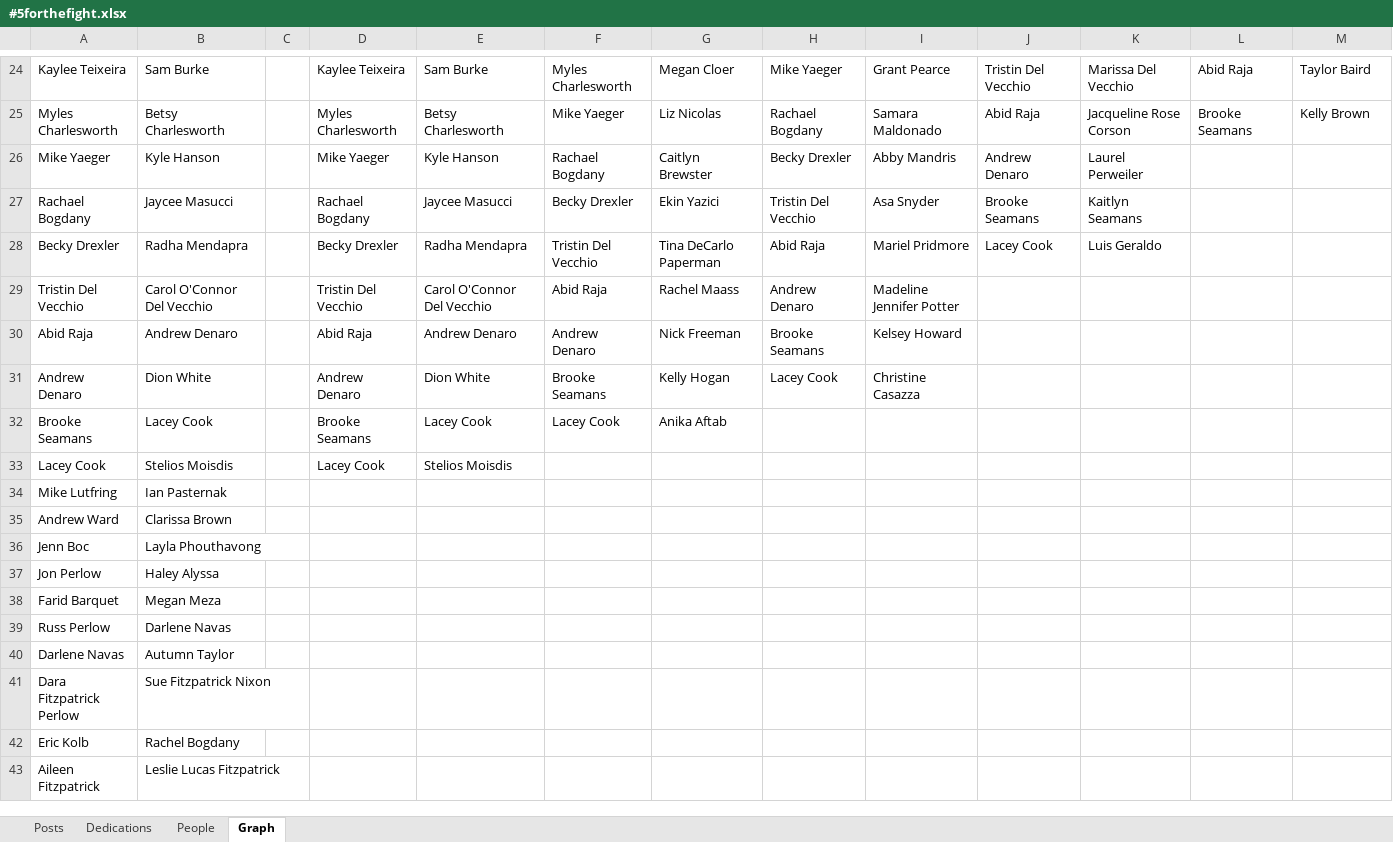
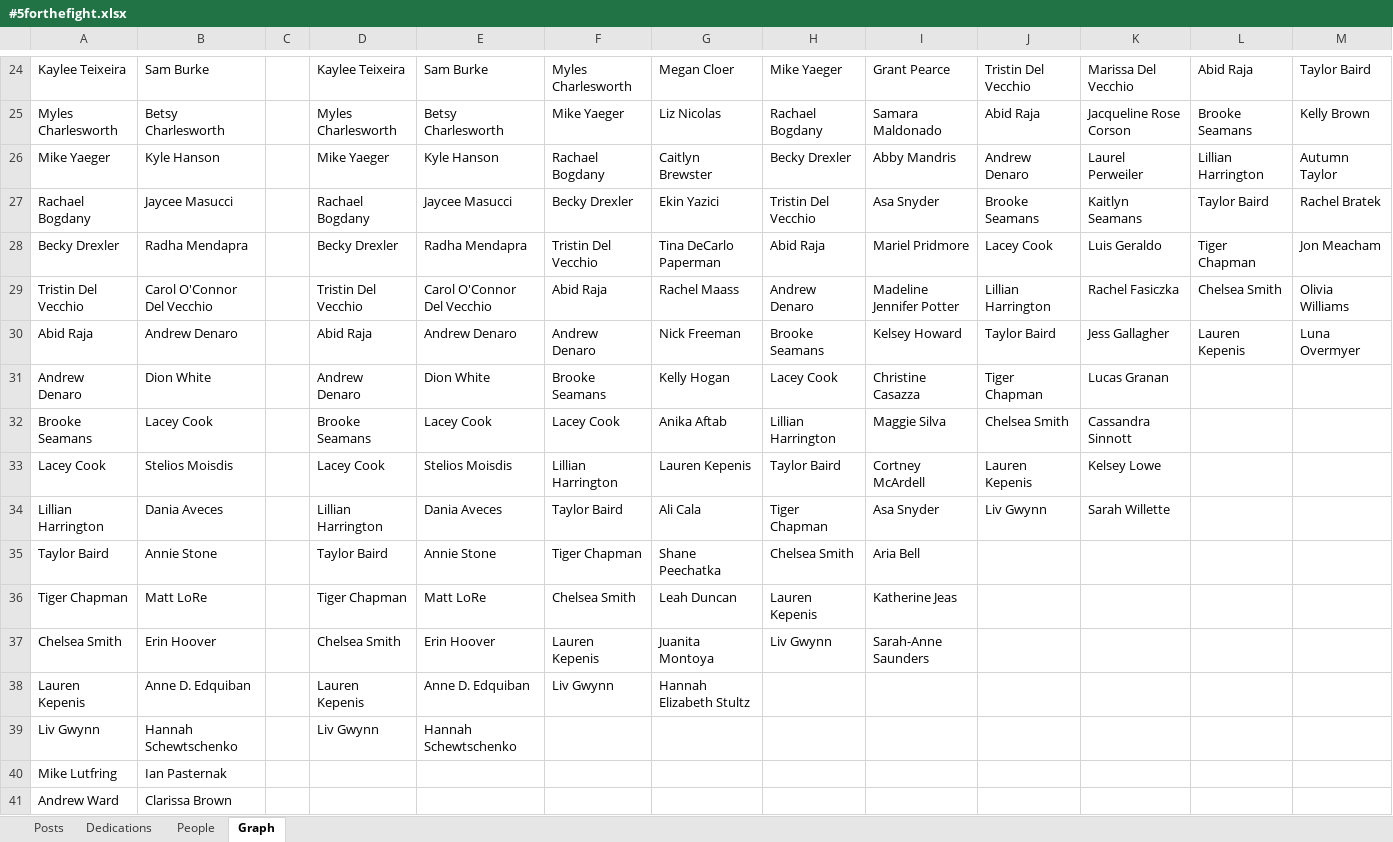
Before and after one commit to ACMerriman/fftf_graph, an Excel workbook: data/#5forthefight.xlsx, sheet Graph, drawn as a sheet; only a part is shown, gaps mark what is left out; the shorter side is filled out with more unchanged rows; values as stored, in another font and other column widths than the file's, no borders; charts and pictures not drawn; the diff covers the shown part only; the diff names each change by its address in the sheet, - before the commit and + after, or states it on an @@ line.

```diff
--- a/data/#5forthefight.xlsx (sheet Graph)
+++ b/data/#5forthefight.xlsx (sheet Graph)
-L26: (empty)
+L26: Lillian Harrington
-M26: (empty)
+M26: Autumn Taylor
-L27: (empty)
+L27: Taylor Baird
-M27: (empty)
+M27: Rachel Bratek
-L28: (empty)
+L28: Tiger Chapman
-M28: (empty)
+M28: Jon Meacham
-J29: (empty)
+J29: Lillian Harrington
-K29: (empty)
+K29: Rachel Fasiczka
-L29: (empty)
+L29: Chelsea Smith
-M29: (empty)
+M29: Olivia Williams
-J30: (empty)
+J30: Taylor Baird
-K30: (empty)
+K30: Jess Gallagher
-L30: (empty)
+L30: Lauren Kepenis
-M30: (empty)
+M30: Luna Overmyer
-J31: (empty)
+J31: Tiger Chapman
-K31: (empty)
+K31: Lucas Granan
-H32: (empty)
+H32: Lillian Harrington
-I32: (empty)
+I32: Maggie Silva
-J32: (empty)
+J32: Chelsea Smith
-K32: (empty)
+K32: Cassandra Sinnott
-F33: (empty)
+F33: Lillian Harrington
-G33: (empty)
+G33: Lauren Kepenis
-H33: (empty)
+H33: Taylor Baird
-I33: (empty)
+I33: Cortney McArdell
-J33: (empty)
+J33: Lauren Kepenis
-K33: (empty)
+K33: Kelsey Lowe
+row 34: Lillian Harrington | Dania Aveces |  | Lillian Harrington | Dania Aveces | Taylor Baird | Ali Cala | Tiger Chapman | Asa Snyder | Liv Gwynn | Sarah Willette
+row 35: Taylor Baird | Annie Stone |  | Taylor Baird | Annie Stone | Tiger Chapman | Shane Peechatka | Chelsea Smith | Aria Bell
+row 36: Tiger Chapman | Matt LoRe |  | Tiger Chapman | Matt LoRe | Chelsea Smith | Leah Duncan | Lauren Kepenis | Katherine Jeas
+row 37: Chelsea Smith | Erin Hoover |  | Chelsea Smith | Erin Hoover | Lauren Kepenis | Juanita Montoya | Liv Gwynn | Sarah-Anne Saunders
+row 38: Lauren Kepenis | Anne D. Edquiban |  | Lauren Kepenis | Anne D. Edquiban | Liv Gwynn | Hannah Elizabeth Stultz
+row 39: Liv Gwynn | Hannah Schewtschenko |  | Liv Gwynn | Hannah Schewtschenko
```
Also changed, not shown: 23 added rows elsewhere in this sheet, sheet People, sheet Posts, sheet Dedications, formulas that keep their value, 5 other files.
